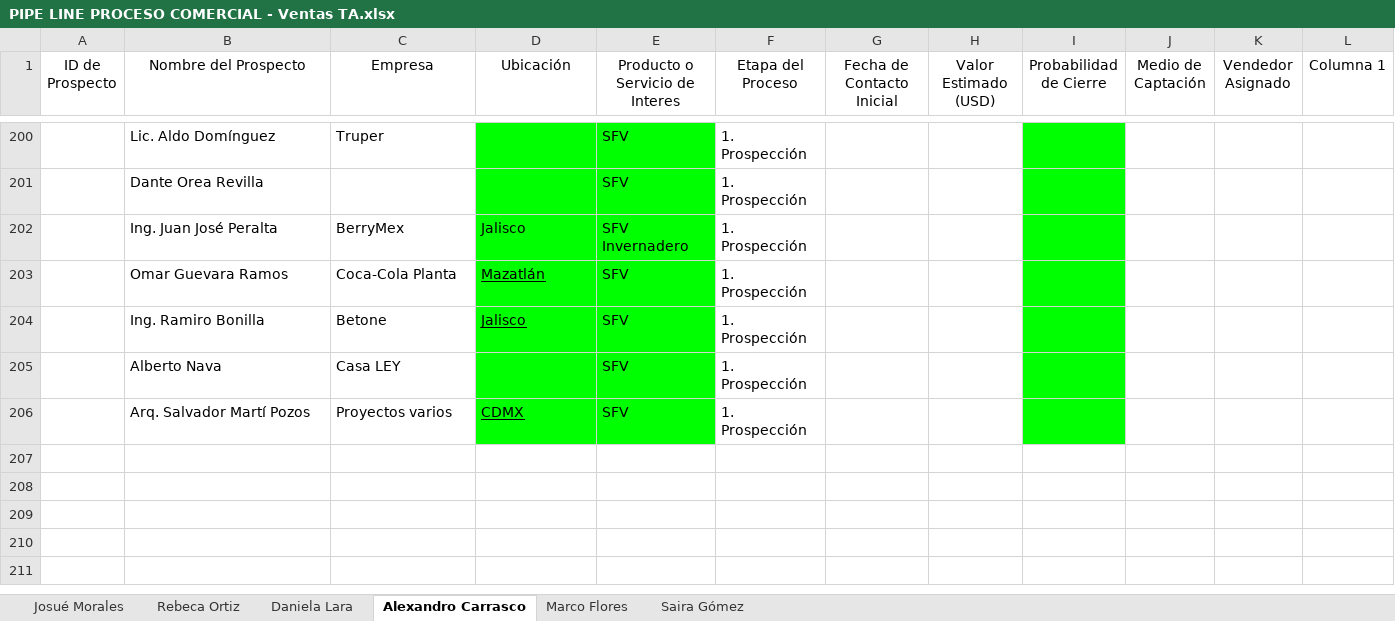
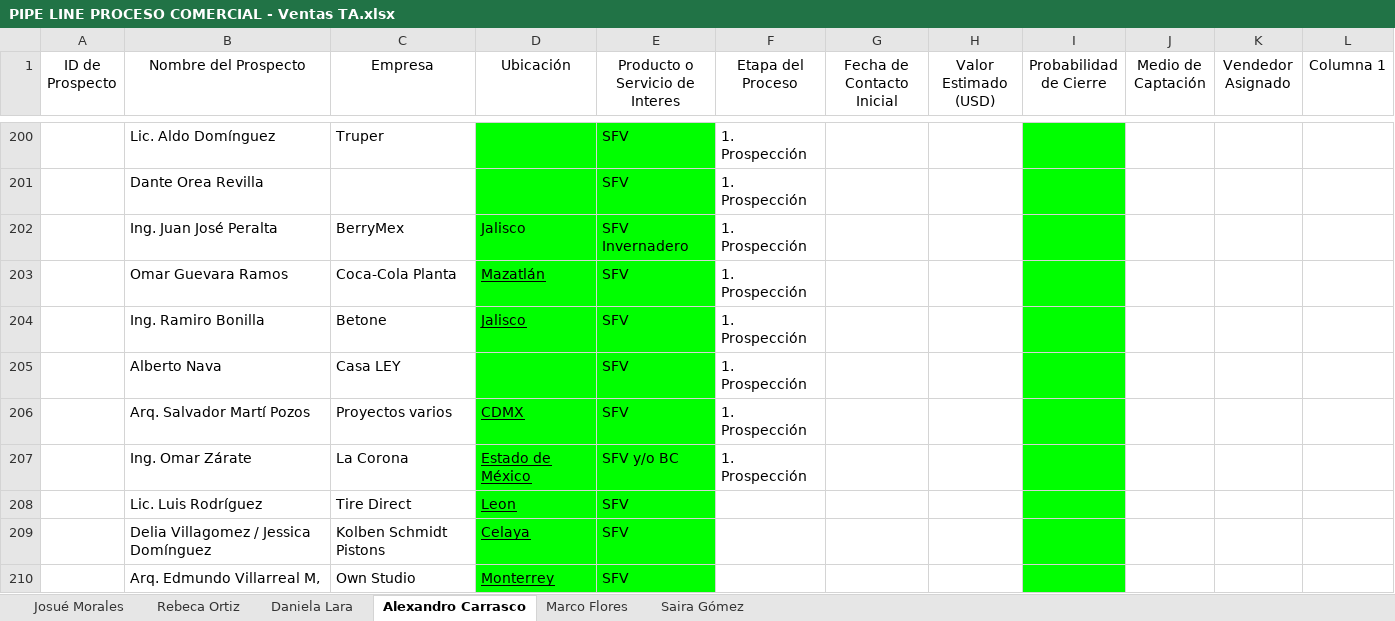
Before and after one commit to OrlandoDesmex/desmex-PipelineDirV1, an Excel workbook: data/PIPE LINE PROCESO COMERCIAL - Ventas TA.xlsx, sheet Alexandro Carrasco, drawn as a sheet; only a part is shown, gaps mark what is left out; values as stored, in another font and other column widths than the file's, no borders; table styles not drawn; the diff names each change by its address in the sheet, - before the commit and + after, or states it on an @@ line.

Commit message:
data: actualizar pipeline Excel

```diff
--- a/data/PIPE LINE PROCESO COMERCIAL - Ventas TA.xlsx (sheet Alexandro Carrasco)
+++ b/data/PIPE LINE PROCESO COMERCIAL - Ventas TA.xlsx (sheet Alexandro Carrasco)
+row 207:  | Ing. Omar Zárate | La Corona | Estado de México | SFV y/o BC | 1. Prospección
+row 208:  | Lic. Luis Rodríguez | Tire Direct | Leon | SFV
+row 209:  | Delia Villagomez / Jessica Domínguez | Kolben Schmidt Pistons | Celaya | SFV
+row 210:  | Arq. Edmundo Villarreal M, | Own Studio | Monterrey | SFV
```
Also changed, not shown: sheet Daniela Lara.
